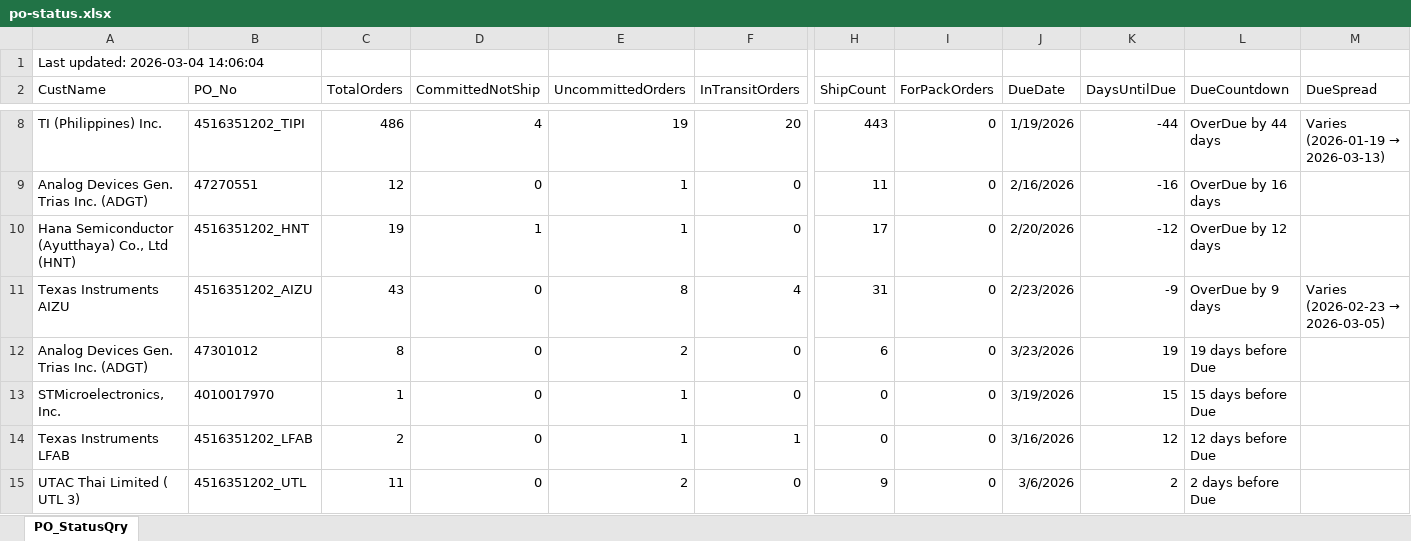
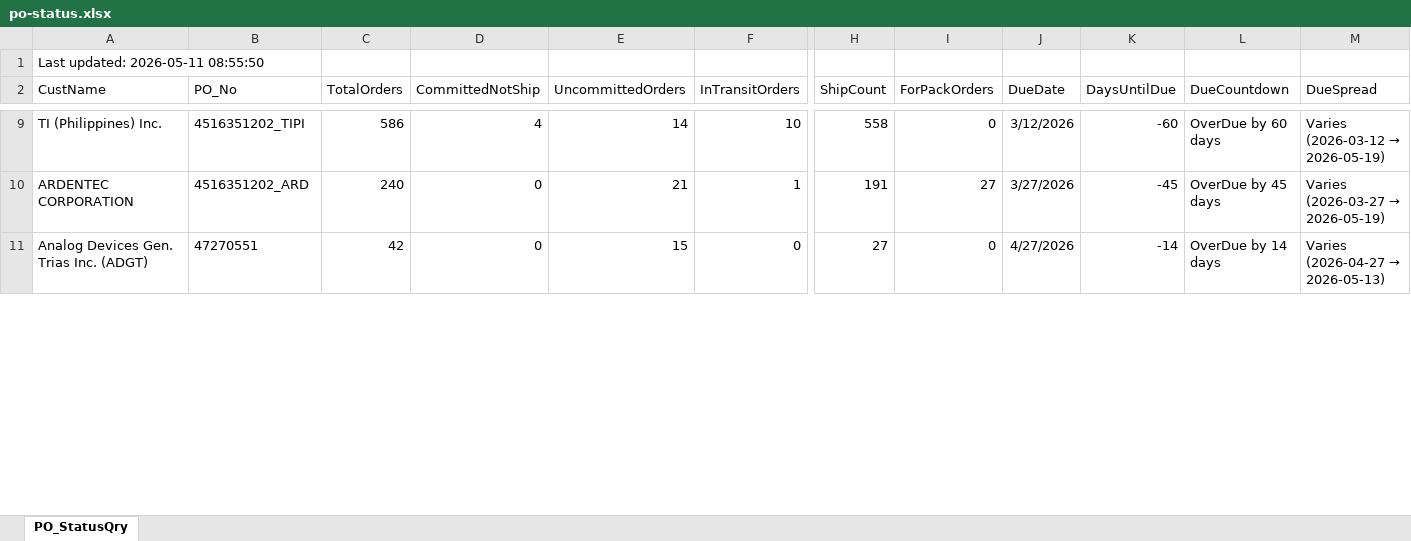
Before and after one commit to esolon/po-status-auto, an Excel workbook: po-status.xlsx, sheet PO_StatusQry, drawn as a sheet; only a part is shown, gaps mark what is left out; values as stored, in another font and other column widths than the file's, no borders; removed rows and columns are numbered as before the commit, all else as after; rows hold the shown columns only; the diff covers the shown part only; the diff names each change by its address in the sheet, - before the commit and + after, or states it on an @@ line.

Commit message:
≡ƒÜÇ PO Status update via batch

```diff
--- a/po-status.xlsx (sheet PO_StatusQry)
+++ b/po-status.xlsx (sheet PO_StatusQry)
-A1 (CustName): Last updated: 2026-03-04 14:06:04
+A1 (CustName): Last updated: 2026-05-11 08:55:50
-C9 (TotalOrders): 486
+C9 (TotalOrders): 586
-E9 (UncommittedOrders): 19
+E9 (UncommittedOrders): 14
-F9 (InTransitOrders): 20
+F9 (InTransitOrders): 10
-H9 (ShipCount): 443
+H9 (ShipCount): 558
-J9 (DueDate): 1/19/2026
+J9 (DueDate): 3/12/2026
-K9 (DaysUntilDue): -44
+K9 (DaysUntilDue): -60
-L9 (DueCountdown): OverDue by 44 days
+L9 (DueCountdown): OverDue by 60 days
@@ M9 (DueSpread): Varies (2026-01-19 → 2026-03-13) → Varies (2026-03-12 → 2026-05-19) @@
+row 10: ARDENTEC CORPORATION | 4516351202_ARD | 240 | 0 | 21 | 1 | 191 | 27 | 3/27/2026 | -45 | OverDue by 45 days | Varies (2026-03-27 → 2026-05-19)
-C11 (TotalOrders): 12
+C11 (TotalOrders): 42
-E11 (UncommittedOrders): 1
+E11 (UncommittedOrders): 15
-H11 (ShipCount): 11
+H11 (ShipCount): 27
-J11 (DueDate): 2/16/2026
+J11 (DueDate): 4/27/2026
-K11 (DaysUntilDue): -16
+K11 (DaysUntilDue): -14
-L11 (DueCountdown): OverDue by 16 days
+L11 (DueCountdown): OverDue by 14 days
@@ M11 (DueSpread): (empty) → Varies (2026-04-27 → 2026-05-13) @@
-row 10: Hana Semiconductor (Ayutthaya) Co., Ltd (HNT) | 4516351202_HNT | 19 | 1 | 1 | 0 | 17 | 0 | 2/20/2026 | -12 | OverDue by 12 days
-row 11: Texas Instruments AIZU | 4516351202_AIZU | 43 | 0 | 8 | 4 | 31 | 0 | 2/23/2026 | -9 | OverDue by 9 days | Varies (2026-02-23 → 2026-03-05)
-row 12: Analog Devices Gen. Trias Inc. (ADGT) | 47301012 | 8 | 0 | 2 | 0 | 6 | 0 | 3/23/2026 | 19 | 19 days before Due
-row 13: STMicroelectronics, Inc. | 4010017970 | 1 | 0 | 1 | 0 | 0 | 0 | 3/19/2026 | 15 | 15 days before Due
-row 14: Texas Instruments LFAB | 4516351202_LFAB | 2 | 0 | 1 | 1 | 0 | 0 | 3/16/2026 | 12 | 12 days before Due
-row 15: UTAC Thai Limited ( UTL 3) | 4516351202_UTL | 11 | 0 | 2 | 0 | 9 | 0 | 3/6/2026 | 2 | 2 days before Due
```
Also changed, not shown: 24 added rows, 6 removed rows and 44 edited cells elsewhere in this sheet, 1 other file.
